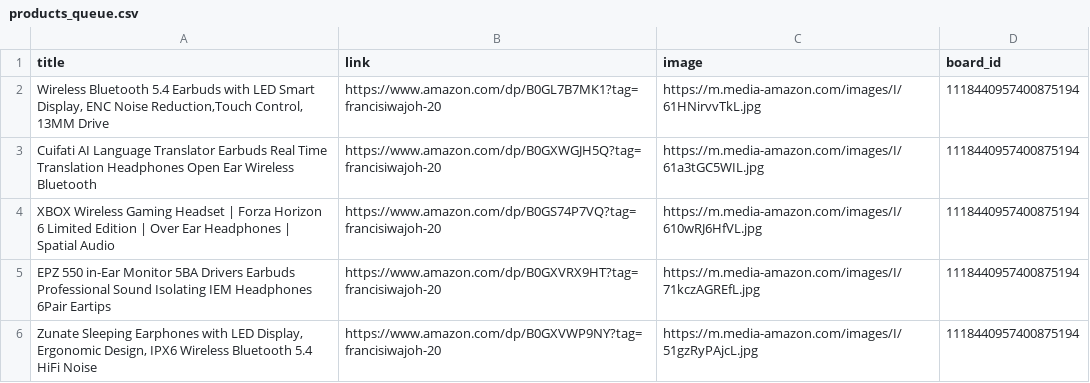
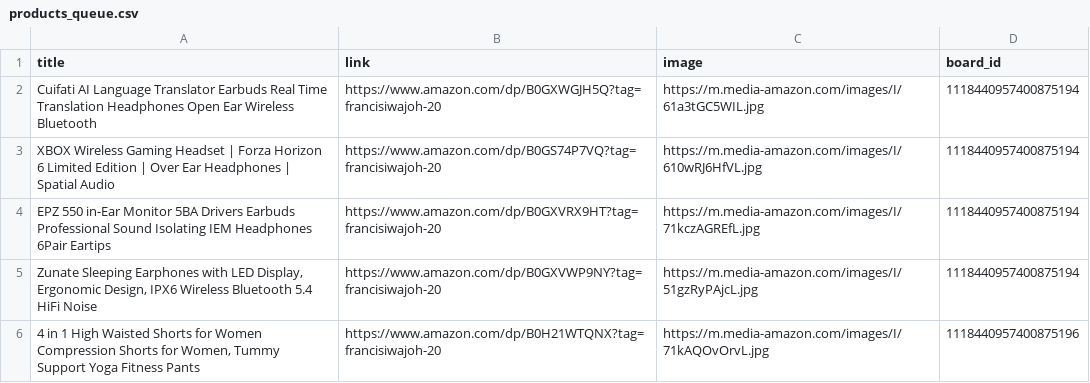
Before and after one commit to Mrconection/Conny-Trading, a CSV file: products_queue.csv, drawn as a sheet; only a part is shown; the shorter side is filled out with more unchanged rows; the diff names each change by its address in the sheet, - before the commit and + after, or states it on an @@ line.

```diff
--- a/products_queue.csv
+++ b/products_queue.csv
-row 2: Wireless Bluetooth 5.4 Earbuds with LED Smart Display, ENC Noise Reduction,Touch Control, 13MM Drive | https://www.amazon.com/dp/B0GL7B7MK1?tag=francisiwajoh-20 | https://m.media-amazon.com/images/I/61HNirvvTkL.jpg | 1118440957400875194
```
Also changed, not shown: 2 other files.
